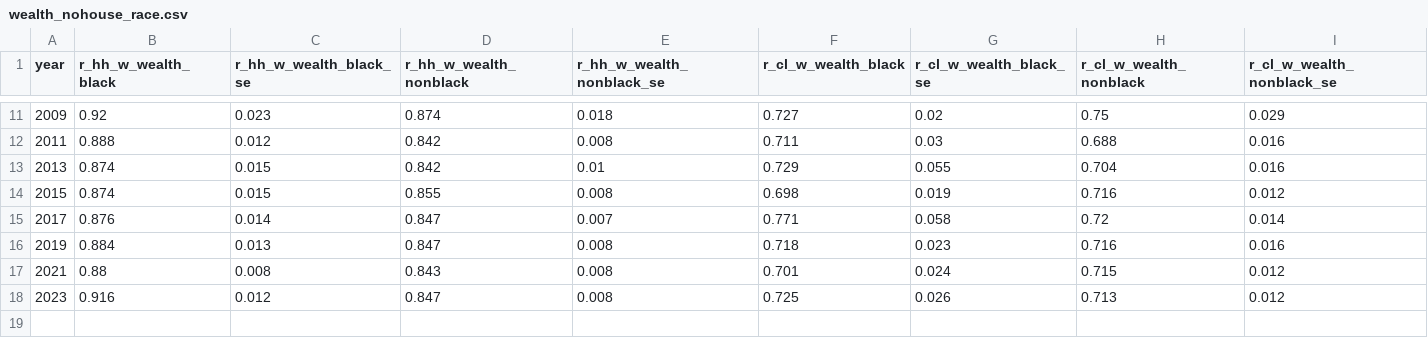
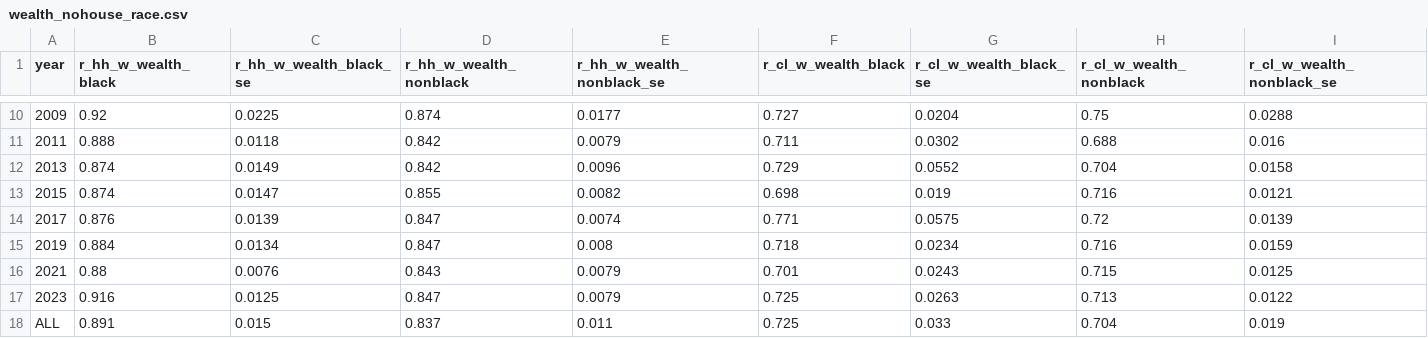
Before and after one commit to aebuechele29/clan_study, a CSV file: 7_gini_by_race/output/wealth_nohouse_race.csv, drawn as a sheet; only a part is shown, gaps mark what is left out; the diff covers the shown part only.

```diff
--- a/7_gini_by_race/output/wealth_nohouse_race.csv
+++ b/7_gini_by_race/output/wealth_nohouse_race.csv
@@ -11,8 +10,9 @@
-"2009",0.92,0.023,0.874,0.018,0.727,0.02,0.75,0.029
-"2011",0.888,0.012,0.842,0.008,0.711,0.03,0.688,0.016
-"2013",0.874,0.015,0.842,0.01,0.729,0.055,0.704,0.016
-"2015",0.874,0.015,0.855,0.008,0.698,0.019,0.716,0.012
-"2017",0.876,0.014,0.847,0.007,0.771,0.058,0.72,0.014
-"2019",0.884,0.013,0.847,0.008,0.718,0.023,0.716,0.016
-"2021",0.88,0.008,0.843,0.008,0.701,0.024,0.715,0.012
-"2023",0.916,0.012,0.847,0.008,0.725,0.026,0.713,0.012
+"2009",0.92,0.0225,0.874,0.0177,0.727,0.0204,0.75,0.0288
+"2011",0.888,0.0118,0.842,0.0079,0.711,0.0302,0.688,0.016
+"2013",0.874,0.0149,0.842,0.0096,0.729,0.0552,0.704,0.0158
+"2015",0.874,0.0147,0.855,0.0082,0.698,0.019,0.716,0.0121
+"2017",0.876,0.0139,0.847,0.0074,0.771,0.0575,0.72,0.0139
+"2019",0.884,0.0134,0.847,0.008,0.718,0.0234,0.716,0.0159
+"2021",0.88,0.0076,0.843,0.0079,0.701,0.0243,0.715,0.0125
+"2023",0.916,0.0125,0.847,0.0079,0.725,0.0263,0.713,0.0122
+"ALL",0.891,0.015,0.837,0.011,0.725,0.033,0.704,0.019
```
Also changed, not shown: 1 removed row and 29 edited cells elsewhere in this file, 7_gini_by_race/output/income_race.csv, 7_gini_by_race/output/wealth_withhome_race.csv, 44 other files.
